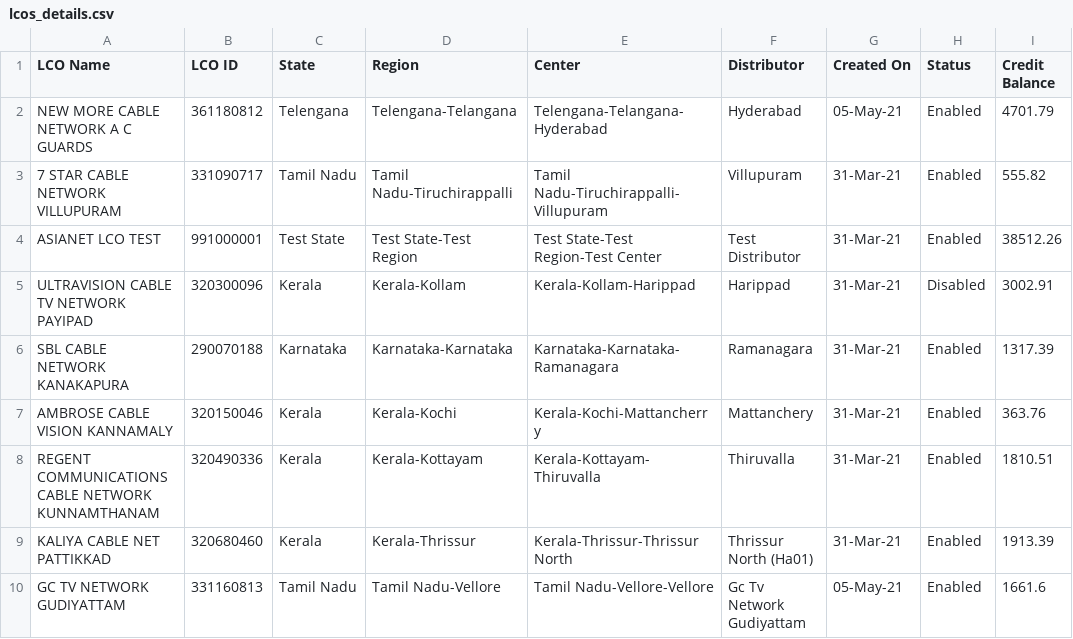
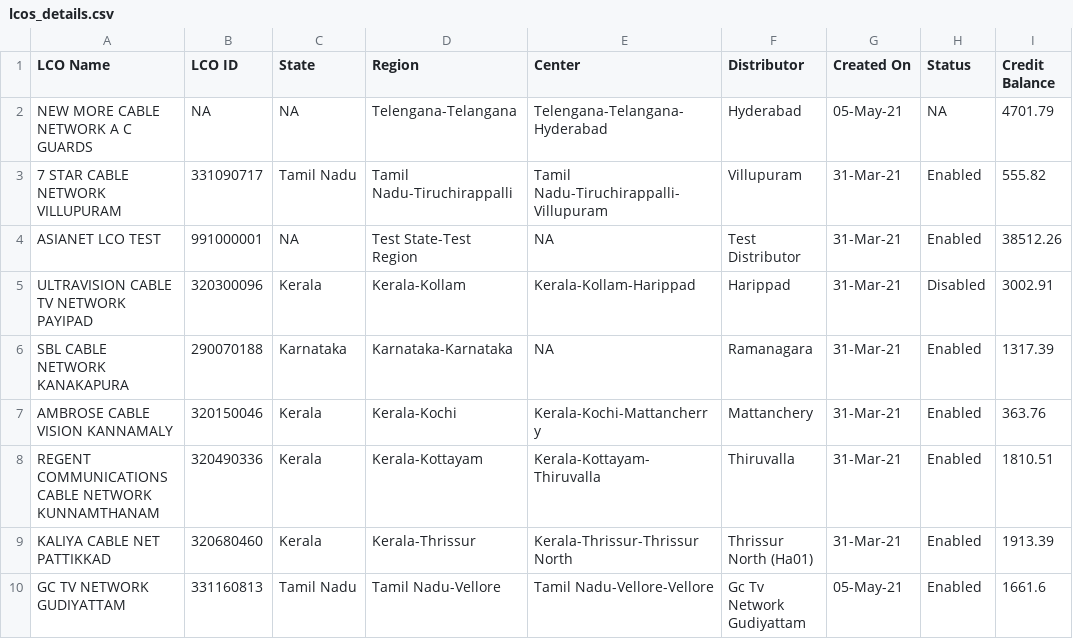
Before and after one commit to rahulgeorge/R_Programming, a CSV file: lcos_details.csv, drawn as a sheet; only a part is shown; the diff names each change by its address in the sheet, - before the commit and + after, or states it on an @@ line.

```diff
--- a/lcos_details.csv
+++ b/lcos_details.csv
-B2 (LCO ID): 361180812
+B2 (LCO ID): NA
-C2 (State): Telengana
+C2 (State): NA
-H2 (Status): Enabled
+H2 (Status): NA
-C4 (State): Test State
+C4 (State): NA
-E4 (Center): Test State-Test Region-Test Center
+E4 (Center): NA
-E6 (Center): Karnataka-Karnataka-Ramanagara
+E6 (Center): NA
```
Also changed, not shown: 2 other files.
